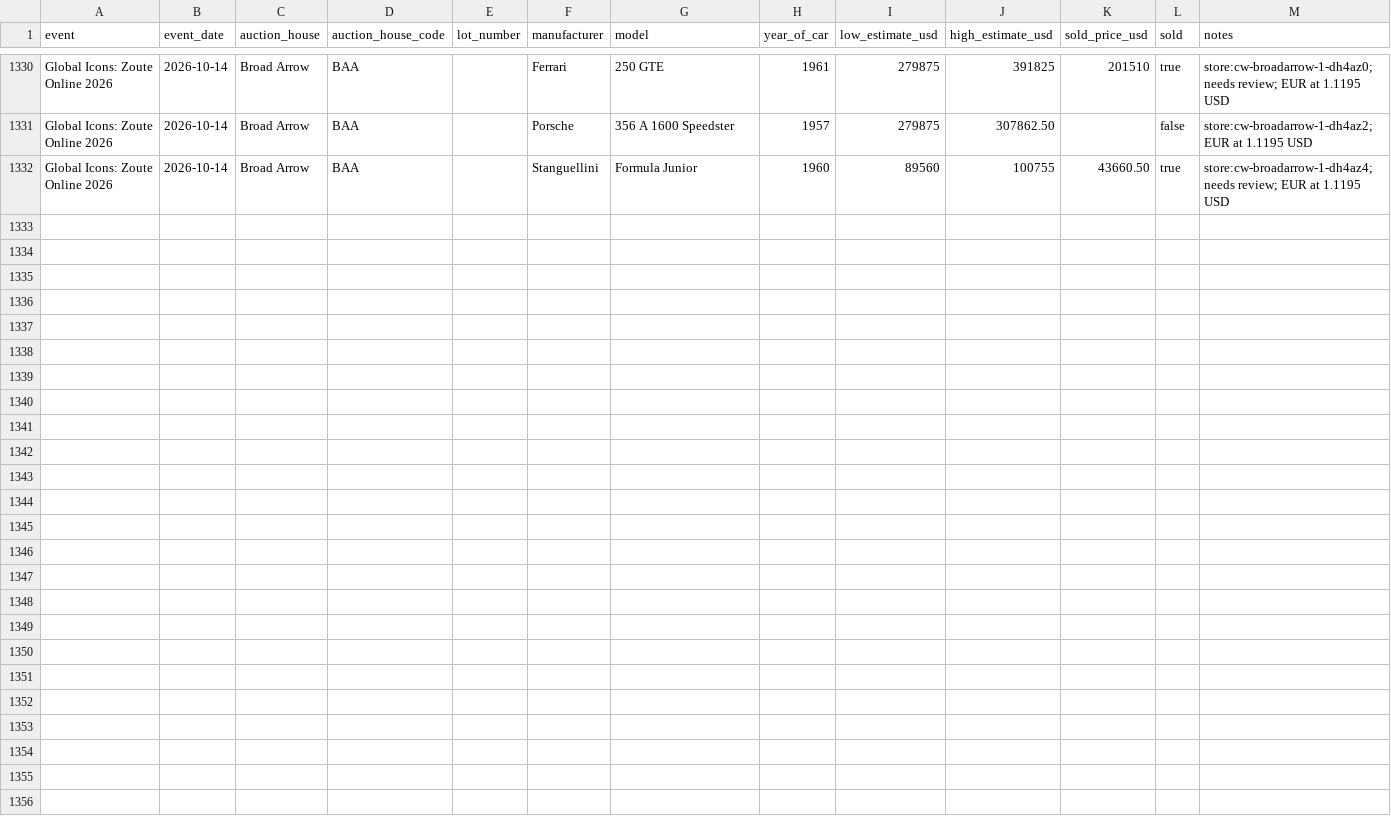
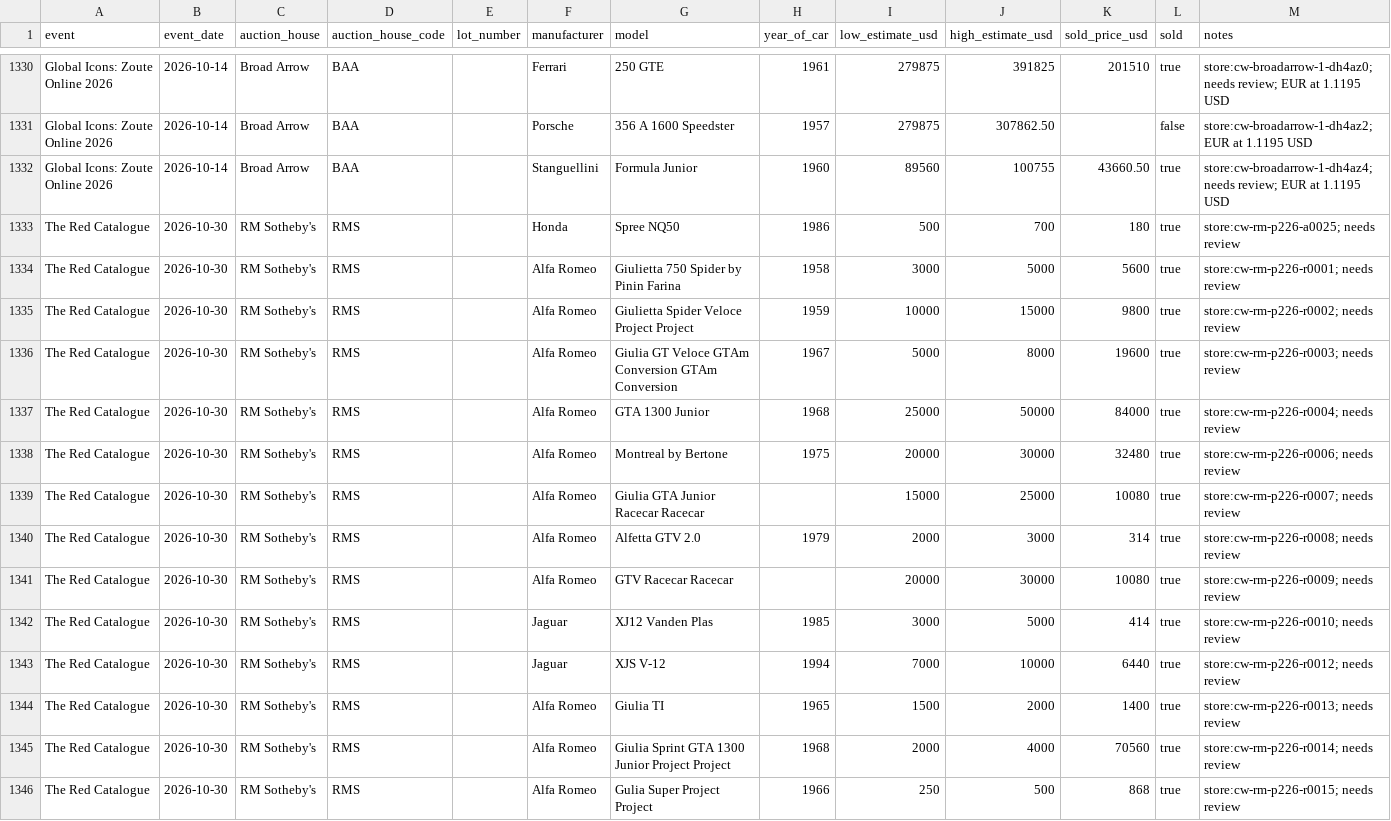
Before and after one commit to matte36s50/market-interest-score-app, a CSV file: data/auction_lots.csv, drawn as a sheet; only a part is shown, gaps mark what is left out; the diff names each change by its address in the sheet, - before the commit and + after, or states it on an @@ line.

```diff
--- a/data/auction_lots.csv
+++ b/data/auction_lots.csv
+row 1333: The Red Catalogue | 2026-10-30 | RM Sotheby's | RMS |  | Honda | Spree NQ50 | 1986 | 500 | 700 | 180 | true | store:cw-rm-p226-a0025; needs review
+row 1334: The Red Catalogue | 2026-10-30 | RM Sotheby's | RMS |  | Alfa Romeo | Giulietta 750 Spider by Pinin Farina | 1958 | 3000 | 5000 | 5600 | true | store:cw-rm-p226-r0001; needs review
+row 1335: The Red Catalogue | 2026-10-30 | RM Sotheby's | RMS |  | Alfa Romeo | Giulietta Spider Veloce Project Project | 1959 | 10000 | 15000 | 9800 | true | store:cw-rm-p226-r0002; needs review
+row 1336: The Red Catalogue | 2026-10-30 | RM Sotheby's | RMS |  | Alfa Romeo | Giulia GT Veloce GTAm Conversion GTAm Conversion | 1967 | 5000 | 8000 | 19600 | true | store:cw-rm-p226-r0003; needs review
+row 1337: The Red Catalogue | 2026-10-30 | RM Sotheby's | RMS |  | Alfa Romeo | GTA 1300 Junior | 1968 | 25000 | 50000 | 84000 | true | store:cw-rm-p226-r0004; needs review
+row 1338: The Red Catalogue | 2026-10-30 | RM Sotheby's | RMS |  | Alfa Romeo | Montreal by Bertone | 1975 | 20000 | 30000 | 32480 | true | store:cw-rm-p226-r0006; needs review
+row 1339: The Red Catalogue | 2026-10-30 | RM Sotheby's | RMS |  | Alfa Romeo | Giulia GTA Junior Racecar Racecar |  | 15000 | 25000 | 10080 | true | store:cw-rm-p226-r0007; needs review
+row 1340: The Red Catalogue | 2026-10-30 | RM Sotheby's | RMS |  | Alfa Romeo | Alfetta GTV 2.0 | 1979 | 2000 | 3000 | 314 | true | store:cw-rm-p226-r0008; needs review
+row 1341: The Red Catalogue | 2026-10-30 | RM Sotheby's | RMS |  | Alfa Romeo | GTV Racecar Racecar |  | 20000 | 30000 | 10080 | true | store:cw-rm-p226-r0009; needs review
+row 1342: The Red Catalogue | 2026-10-30 | RM Sotheby's | RMS |  | Jaguar | XJ12 Vanden Plas | 1985 | 3000 | 5000 | 414 | true | store:cw-rm-p226-r0010; needs review
+row 1343: The Red Catalogue | 2026-10-30 | RM Sotheby's | RMS |  | Jaguar | XJS V-12 | 1994 | 7000 | 10000 | 6440 | true | store:cw-rm-p226-r0012; needs review
+row 1344: The Red Catalogue | 2026-10-30 | RM Sotheby's | RMS |  | Alfa Romeo | Giulia TI | 1965 | 1500 | 2000 | 1400 | true | store:cw-rm-p226-r0013; needs review
+row 1345: The Red Catalogue | 2026-10-30 | RM Sotheby's | RMS |  | Alfa Romeo | Giulia Sprint GTA 1300 Junior Project Project | 1968 | 2000 | 4000 | 70560 | true | store:cw-rm-p226-r0014; needs review
+row 1346: The Red Catalogue | 2026-10-30 | RM Sotheby's | RMS |  | Alfa Romeo | Gulia Super Project Project | 1966 | 250 | 500 | 868 | true | store:cw-rm-p226-r0015; needs review
```
Also changed, not shown: data/auction_ratings.csv, data/upcoming_lots.csv.
